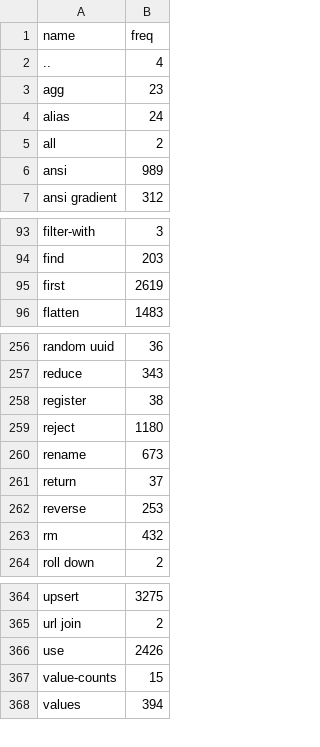
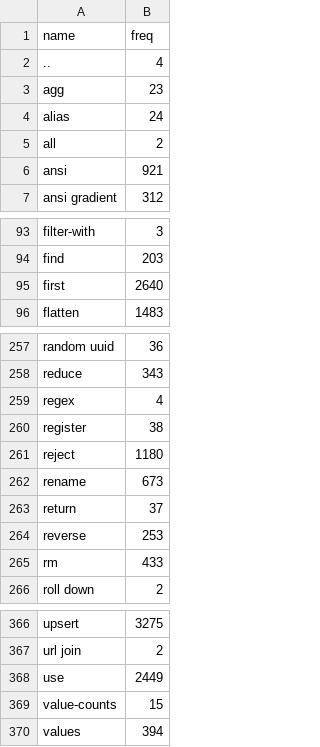
Before and after one commit to nushell-prophet/nu-history-tools, a CSV file: stats_submissions/v2+maximuvarov.csv, drawn as a sheet; only a part is shown, gaps mark what is left out; the diff covers the shown part only.

```diff
--- a/stats_submissions/v2+maximuvarov.csv
+++ b/stats_submissions/v2+maximuvarov.csv
@@ -5,3 +5,3 @@ alias,24
 all,2
-ansi,989
+ansi,921
 ansi gradient,312
@@ -94,3 +94,3 @@ filter-with,3
 find,203
-first,2619
+first,2640
 flatten,1483
@@ -257,2 +258,3 @@ random uuid,36
 reduce,343
+regex,4
 register,38
@@ -262,3 +264,3 @@ return,37
 reverse,253
-rm,432
+rm,433
 roll down,2
@@ -365,3 +367,3 @@ upsert,3275
 url join,2
-use,2426
+use,2449
 value-counts,15
```
Also changed, not shown: 1 added row and 9 edited cells elsewhere in this file.
